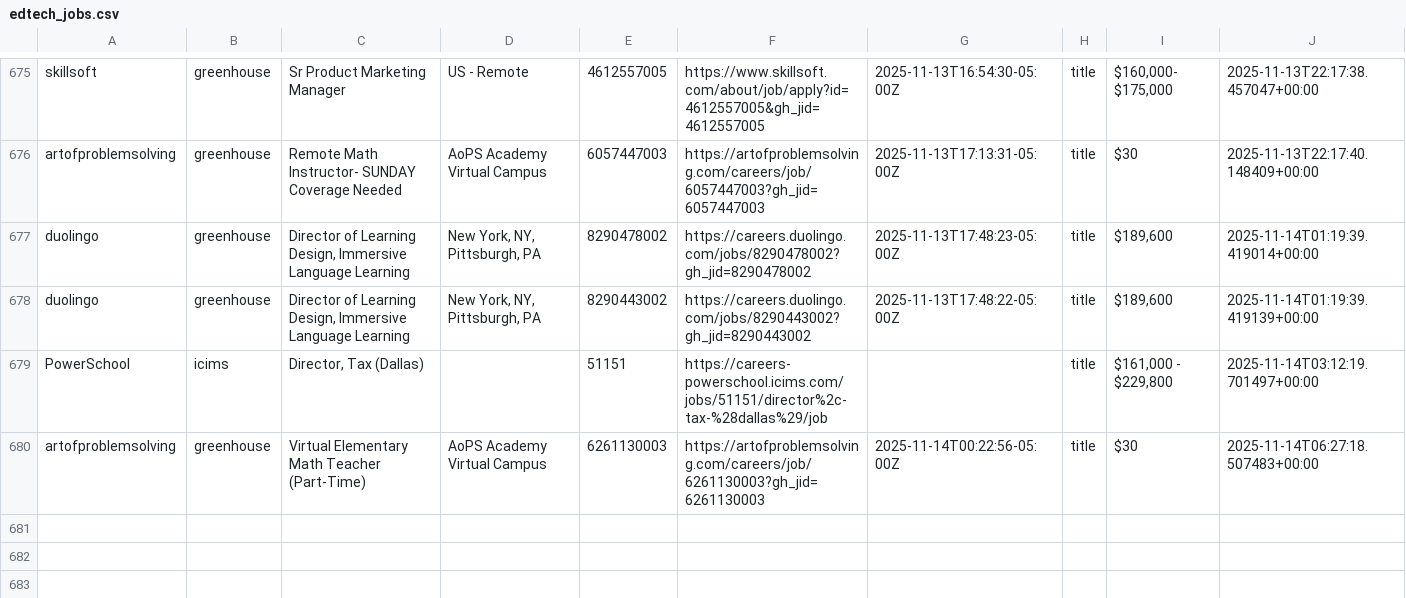
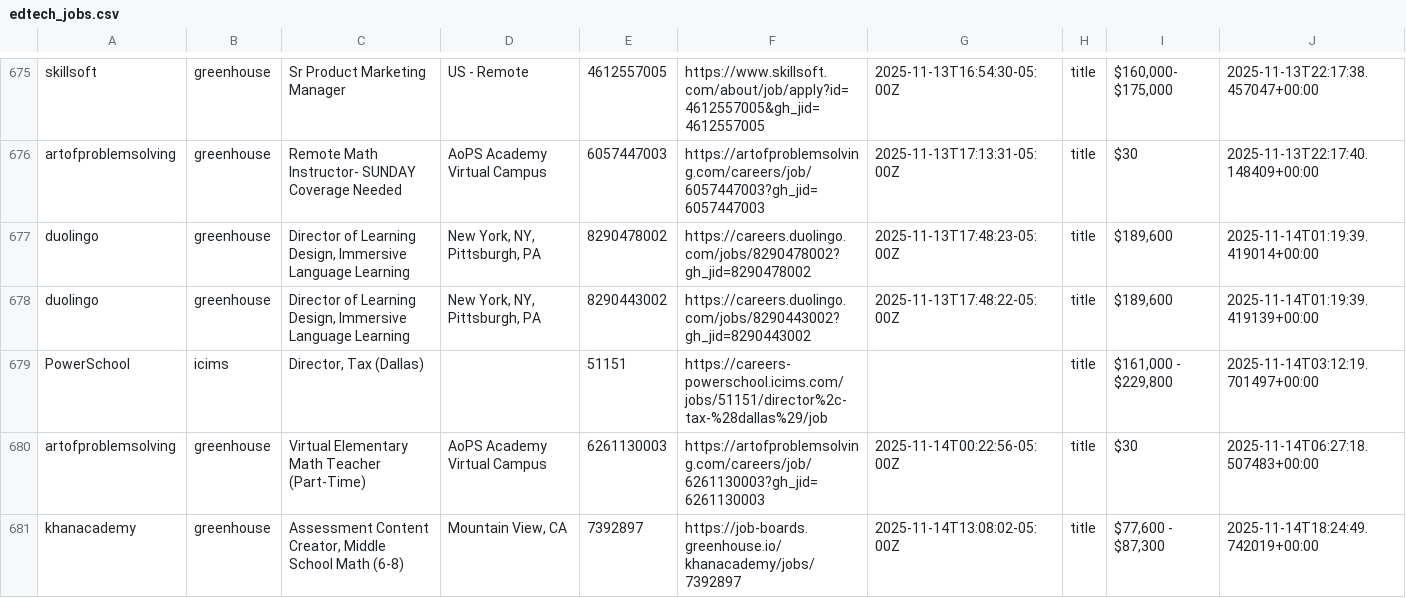
Before and after one commit to mollyoliviamund-maker/edtech-jobs, a CSV file: edtech_jobs.csv, drawn as a sheet; only a part is shown, gaps mark what is left out; the diff names each change by its address in the sheet, - before the commit and + after, or states it on an @@ line.

```diff
--- a/edtech_jobs.csv
+++ b/edtech_jobs.csv
+row 681: khanacademy | greenhouse | Assessment Content Creator, Middle School Math (6-8) | Mountain View, CA | 7392897 | https://job-boards.greenhouse.io/khanacademy/jobs/7392897 | 2025-11-14T13:08:02-05:00Z | title | $77,600 - $87,300 | 2025-11-14T18:24:49.742019+00:00
```
Also changed, not shown: 1 other file.
